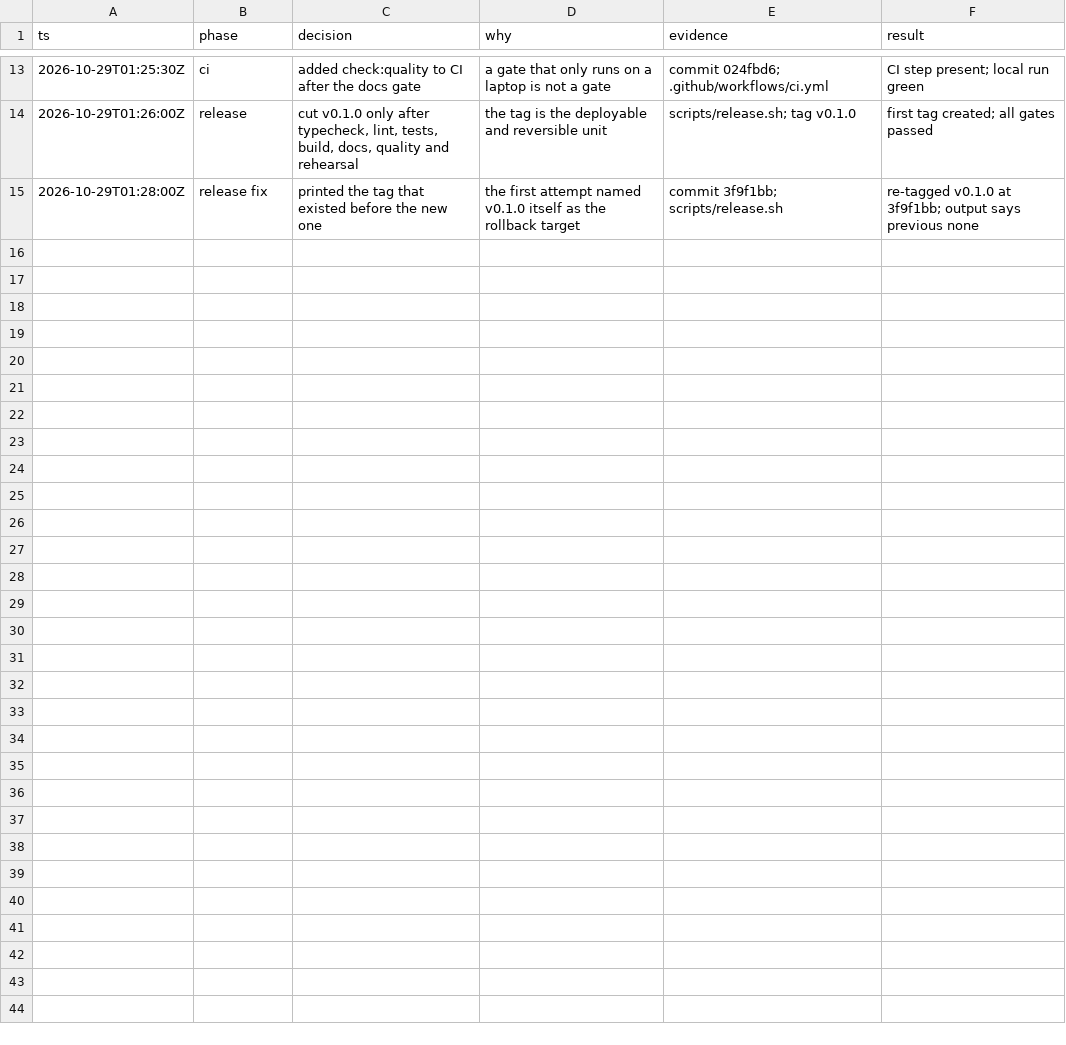
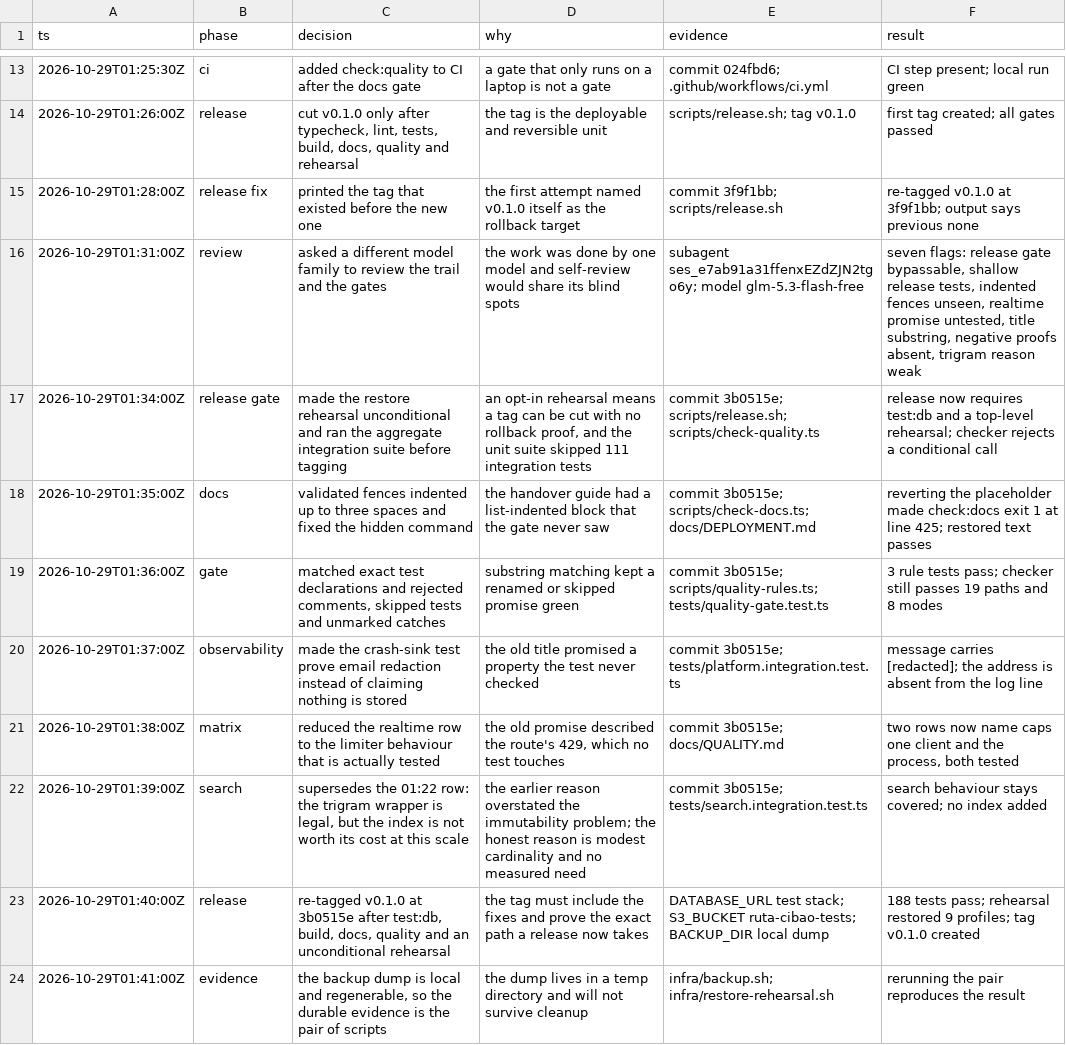
Before and after one commit to imbrahiam/ruta-cibao, a TSV file: .audit/quality-five-properties.tsv, drawn as a sheet; only a part is shown, gaps mark what is left out.

Commit message:
docs: record the cross-model review and its fixes

```diff
--- a/.audit/quality-five-properties.tsv
+++ b/.audit/quality-five-properties.tsv
@@ -15 +15,10 @@ ts	phase	decision	why	evidence	result
 2026-10-29T01:28:00Z	release fix	printed the tag that existed before the new one	the first attempt named v0.1.0 itself as the rollback target	commit 3f9f1bb; scripts/release.sh	re-tagged v0.1.0 at 3f9f1bb; output says previous none
+2026-10-29T01:31:00Z	review	asked a different model family to review the trail and the gates	the work was done by one model and self-review would share its blind spots	subagent ses_e7ab91a31ffenxEZdZJN2tgo6y; model glm-5.3-flash-free	seven flags: release gate bypassable, shallow release tests, indented fences unseen, realtime promise untested, title substring, negative proofs absent, trigram reason weak
+2026-10-29T01:34:00Z	release gate	made the restore rehearsal unconditional and ran the aggregate integration suite before tagging	an opt-in rehearsal means a tag can be cut with no rollback proof, and the unit suite skipped 111 integration tests	commit 3b0515e; scripts/release.sh; scripts/check-quality.ts	release now requires test:db and a top-level rehearsal; checker rejects a conditional call
+2026-10-29T01:35:00Z	docs	validated fences indented up to three spaces and fixed the hidden command	the handover guide had a list-indented block that the gate never saw	commit 3b0515e; scripts/check-docs.ts; docs/DEPLOYMENT.md	reverting the placeholder made check:docs exit 1 at line 425; restored text passes
+2026-10-29T01:36:00Z	gate	matched exact test declarations and rejected comments, skipped tests and unmarked catches	substring matching kept a renamed or skipped promise green	commit 3b0515e; scripts/quality-rules.ts; tests/quality-gate.test.ts	3 rule tests pass; checker still passes 19 paths and 8 modes
+2026-10-29T01:37:00Z	observability	made the crash-sink test prove email redaction instead of claiming nothing is stored	the old title promised a property the test never checked	commit 3b0515e; tests/platform.integration.test.ts	message carries [redacted]; the address is absent from the log line
+2026-10-29T01:38:00Z	matrix	reduced the realtime row to the limiter behaviour that is actually tested	the old promise described the route's 429, which no test touches	commit 3b0515e; docs/QUALITY.md	two rows now name caps one client and the process, both tested
+2026-10-29T01:39:00Z	search	supersedes the 01:22 row: the trigram wrapper is legal, but the index is not worth its cost at this scale	the earlier reason overstated the immutability problem; the honest reason is modest cardinality and no measured need	commit 3b0515e; tests/search.integration.test.ts	search behaviour stays covered; no index added
+2026-10-29T01:40:00Z	release	re-tagged v0.1.0 at 3b0515e after test:db, build, docs, quality and an unconditional rehearsal	the tag must include the fixes and prove the exact path a release now takes	DATABASE_URL test stack; S3_BUCKET ruta-cibao-tests; BACKUP_DIR local dump	188 tests pass; rehearsal restored 9 profiles; tag v0.1.0 created
+2026-10-29T01:41:00Z	evidence	the backup dump is local and regenerable, so the durable evidence is the pair of scripts	the dump lives in a temp directory and will not survive cleanup	infra/backup.sh; infra/restore-rehearsal.sh	rerunning the pair reproduces the result
```
